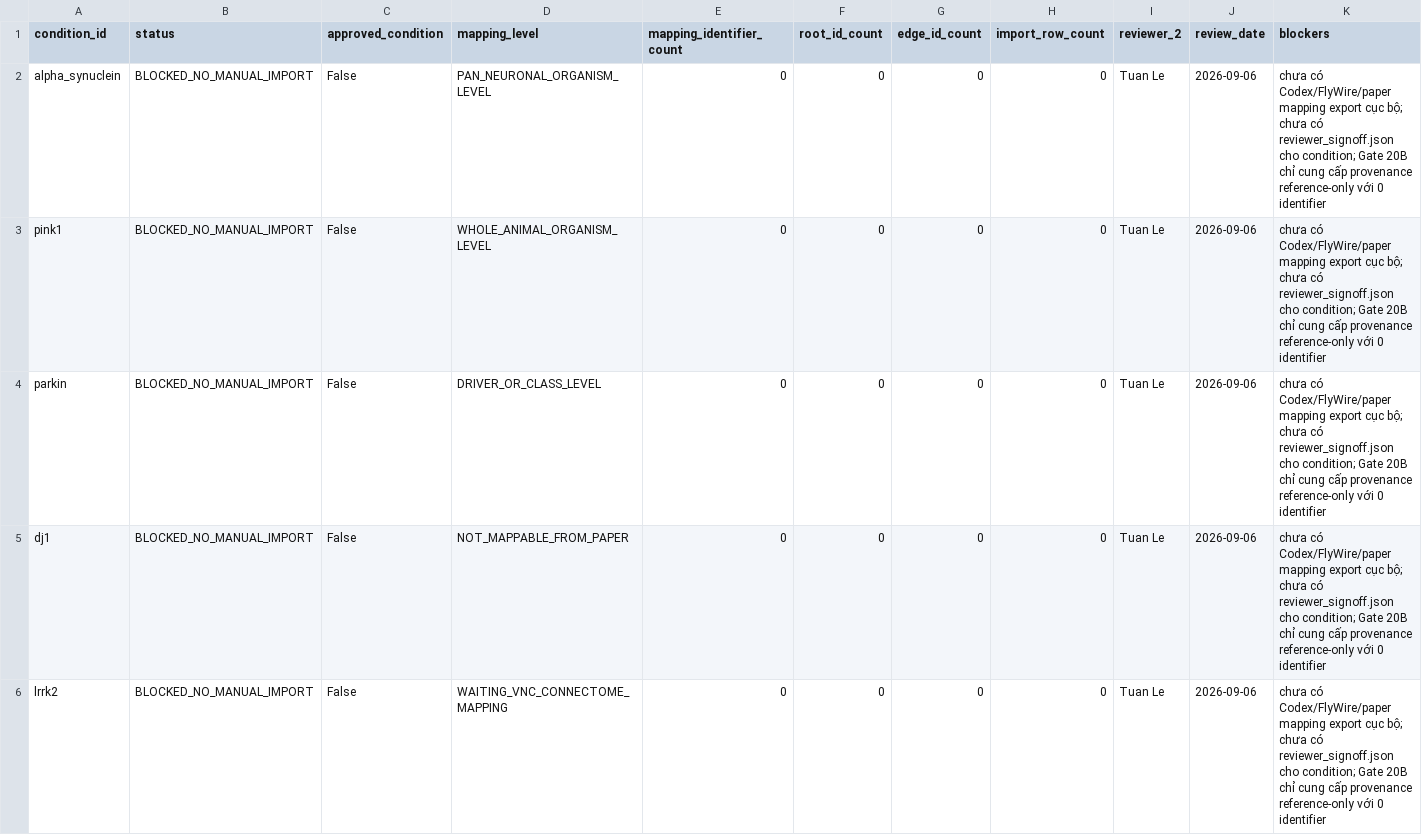
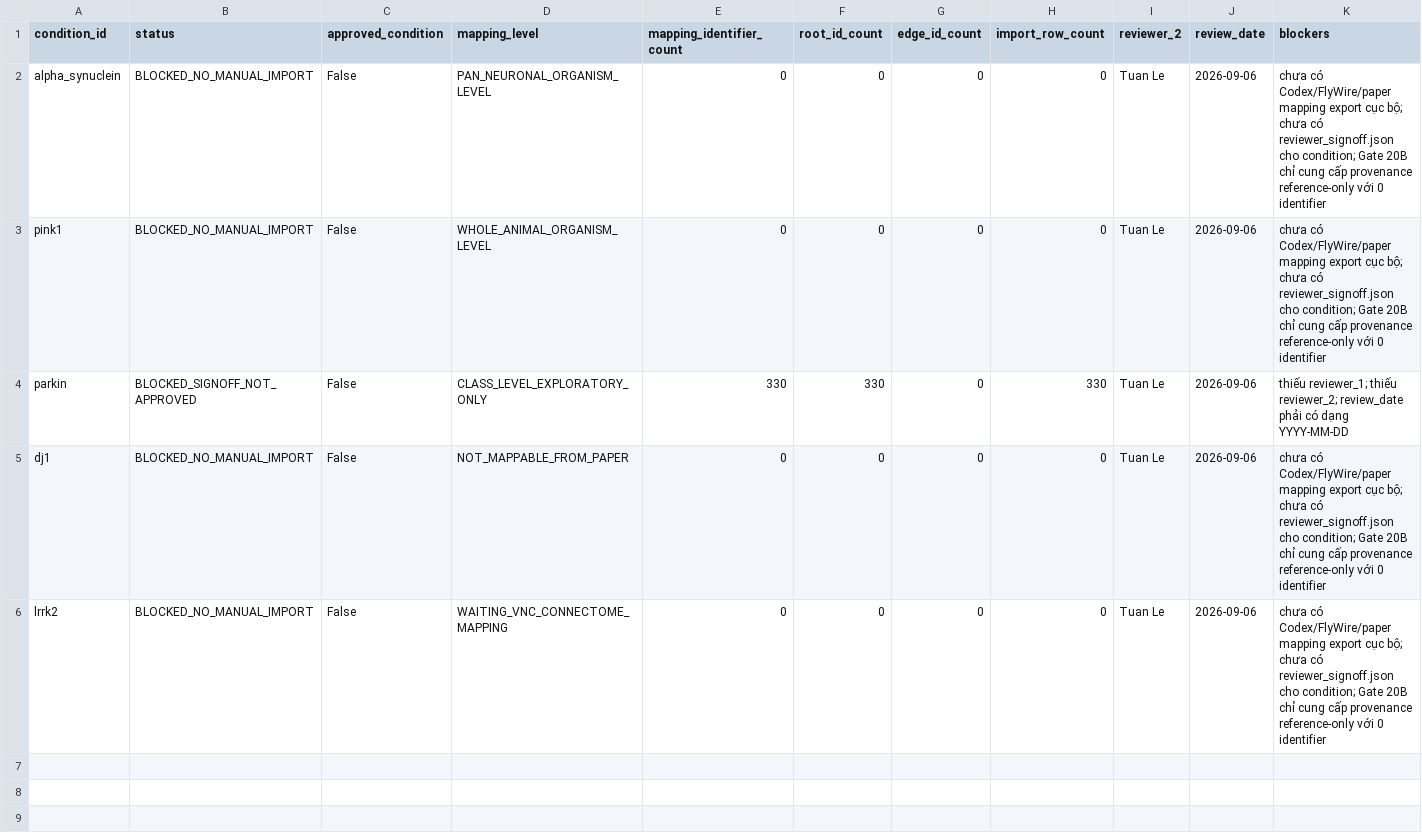
Before and after one commit to TanVi3001/drosophila-pd-neural-disease, a CSV file: experiments/gate_20c_mapping_acquisition/results/condition_mapping_acquisition.csv, drawn as a sheet.

Commit message:
data: collect Parkin FlyWire class-level evidence

```diff
--- a/experiments/gate_20c_mapping_acquisition/results/condition_mapping_acquisition.csv
+++ b/experiments/gate_20c_mapping_acquisition/results/condition_mapping_acquisition.csv
@@ -3,3 +3,3 @@ alpha_synuclein,BLOCKED_NO_MANUAL_IMPORT,False,PAN_NEURONAL_ORGANISM_LEVEL,0,0,0
 pink1,BLOCKED_NO_MANUAL_IMPORT,False,WHOLE_ANIMAL_ORGANISM_LEVEL,0,0,0,0,Tuan Le,2026-09-06,chưa có Codex/FlyWire/paper mapping export cục bộ; chưa có reviewer_signoff.json cho condition; Gate 20B chỉ cung cấp provenance reference-only với 0 identifier
-parkin,BLOCKED_NO_MANUAL_IMPORT,False,DRIVER_OR_CLASS_LEVEL,0,0,0,0,Tuan Le,2026-09-06,chưa có Codex/FlyWire/paper mapping export cục bộ; chưa có reviewer_signoff.json cho condition; Gate 20B chỉ cung cấp provenance reference-only với 0 identifier
+parkin,BLOCKED_SIGNOFF_NOT_APPROVED,False,CLASS_LEVEL_EXPLORATORY_ONLY,330,330,0,330,Tuan Le,2026-09-06,thiếu reviewer_1; thiếu reviewer_2; review_date phải có dạng YYYY-MM-DD
 dj1,BLOCKED_NO_MANUAL_IMPORT,False,NOT_MAPPABLE_FROM_PAPER,0,0,0,0,Tuan Le,2026-09-06,chưa có Codex/FlyWire/paper mapping export cục bộ; chưa có reviewer_signoff.json cho condition; Gate 20B chỉ cung cấp provenance reference-only với 0 identifier
```
Also changed, not shown: 7 other files.
